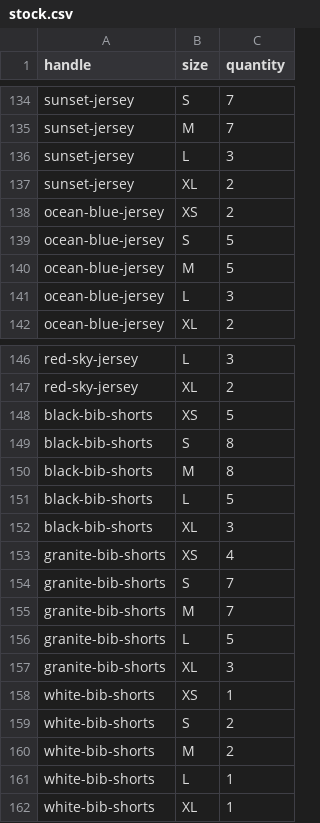
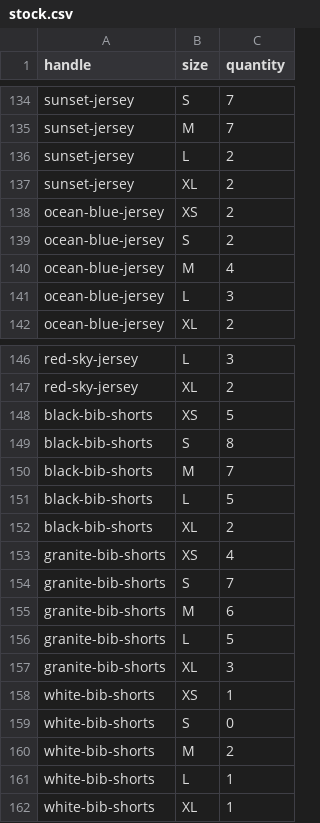
Before and after one commit to kwonelijah/Proton-lab-cc, a CSV file: inventory/stock.csv, drawn as a sheet; only a part is shown, gaps mark what is left out.

Commit message:
stock: manual adjustment [stock-tab]

```diff
--- a/inventory/stock.csv
+++ b/inventory/stock.csv
@@ -135,7 +135,7 @@ sunset-jersey,S,7
 sunset-jersey,M,7
-sunset-jersey,L,3
+sunset-jersey,L,2
 sunset-jersey,XL,2
 ocean-blue-jersey,XS,2
-ocean-blue-jersey,S,5
-ocean-blue-jersey,M,5
+ocean-blue-jersey,S,2
+ocean-blue-jersey,M,4
 ocean-blue-jersey,L,3
@@ -149,8 +149,8 @@ black-bib-shorts,XS,5
 black-bib-shorts,S,8
-black-bib-shorts,M,8
+black-bib-shorts,M,7
 black-bib-shorts,L,5
-black-bib-shorts,XL,3
+black-bib-shorts,XL,2
 granite-bib-shorts,XS,4
 granite-bib-shorts,S,7
-granite-bib-shorts,M,7
+granite-bib-shorts,M,6
 granite-bib-shorts,L,5
@@ -158,3 +158,3 @@ granite-bib-shorts,XL,3
 white-bib-shorts,XS,1
-white-bib-shorts,S,2
+white-bib-shorts,S,0
 white-bib-shorts,M,2
```
